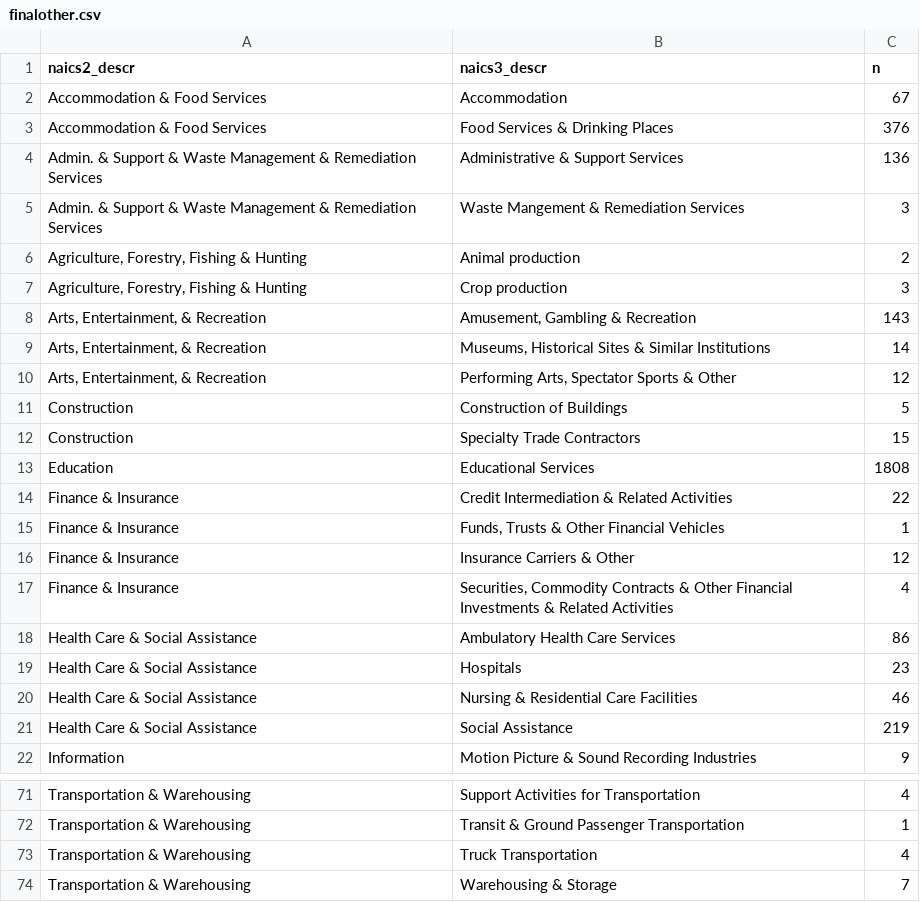
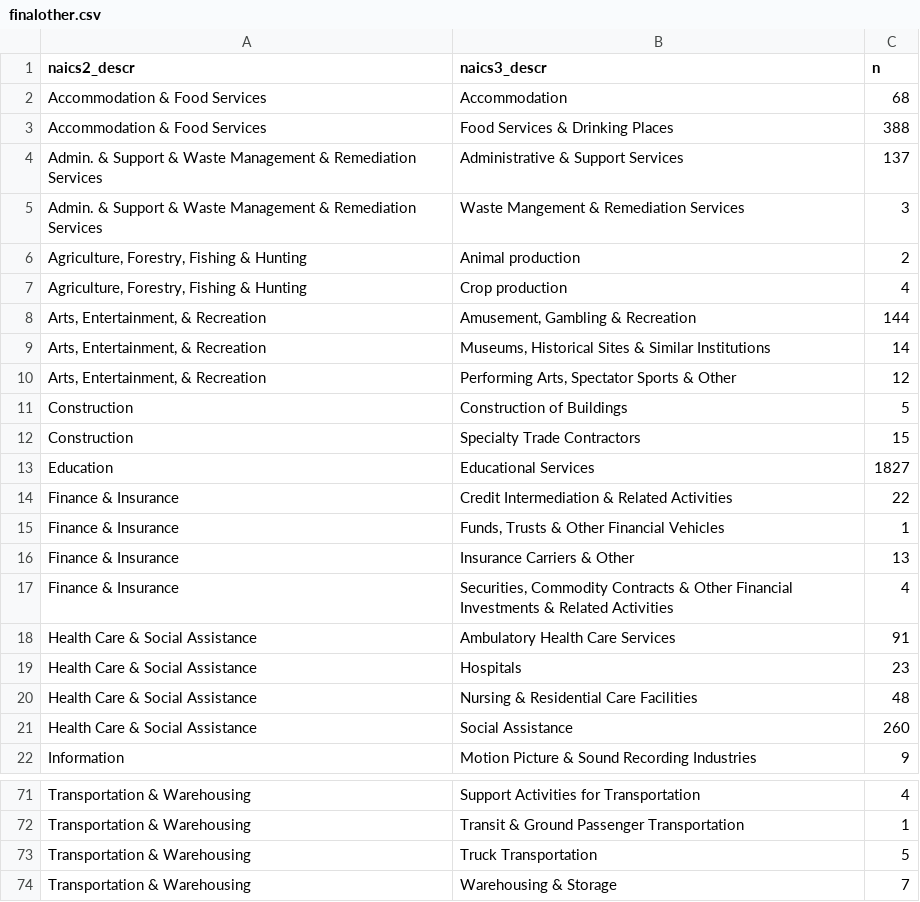
Before and after one commit to vpascal/Employment-page, a CSV file: finalother.csv, drawn as a sheet; only a part is shown, gaps mark what is left out; the diff covers the shown part only.

```diff
--- a/finalother.csv
+++ b/finalother.csv
@@ -1,9 +1,9 @@
 naics2_descr,naics3_descr,n
-Accommodation & Food Services,Accommodation,67
-Accommodation & Food Services,Food Services & Drinking Places,376
-Admin. & Support & Waste Management & Remediation Services,Administrative & Support Services,136
+Accommodation & Food Services,Accommodation,68
+Accommodation & Food Services,Food Services & Drinking Places,388
+Admin. & Support & Waste Management & Remediation Services,Administrative & Support Services,137
 Admin. & Support & Waste Management & Remediation Services,Waste Mangement & Remediation Services,3
 "Agriculture, Forestry, Fishing & Hunting",Animal production,2
-"Agriculture, Forestry, Fishing & Hunting",Crop production,3
-"Arts, Entertainment, & Recreation","Amusement, Gambling & Recreation",143
+"Agriculture, Forestry, Fishing & Hunting",Crop production,4
+"Arts, Entertainment, & Recreation","Amusement, Gambling & Recreation",144
 "Arts, Entertainment, & Recreation","Museums, Historical Sites & Similar Institutions",14
@@ -12,11 +12,11 @@ Construction,Construction of Buildings,5
 Construction,Specialty Trade Contractors,15
-Education,Educational Services,1808
+Education,Educational Services,1827
 Finance & Insurance,Credit Intermediation & Related Activities,22
 Finance & Insurance,"Funds, Trusts & Other Financial Vehicles",1
-Finance & Insurance,Insurance Carriers & Other,12
+Finance & Insurance,Insurance Carriers & Other,13
 Finance & Insurance,"Securities, Commodity Contracts & Other Financial Investments & Related Activities",4
-Health Care & Social Assistance,Ambulatory Health Care Services,86
+Health Care & Social Assistance,Ambulatory Health Care Services,91
 Health Care & Social Assistance,Hospitals,23
-Health Care & Social Assistance,Nursing & Residential Care Facilities,46
-Health Care & Social Assistance,Social Assistance,219
+Health Care & Social Assistance,Nursing & Residential Care Facilities,48
+Health Care & Social Assistance,Social Assistance,260
 Information,Motion Picture & Sound Recording Industries,9
@@ -72,3 +72,3 @@ Transportation & Warehousing,Support Activities for Transportation,4
 Transportation & Warehousing,Transit & Ground Passenger Transportation,1
-Transportation & Warehousing,Truck Transportation,4
+Transportation & Warehousing,Truck Transportation,5
 Transportation & Warehousing,Warehousing & Storage,7
```
Also changed, not shown: 15 edited cells elsewhere in this file, employfinal.csv, 1 other file.
